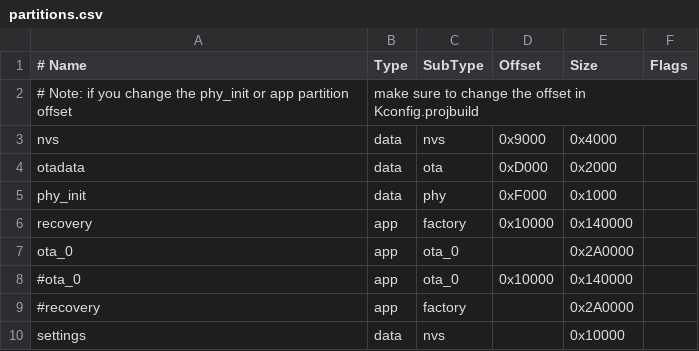
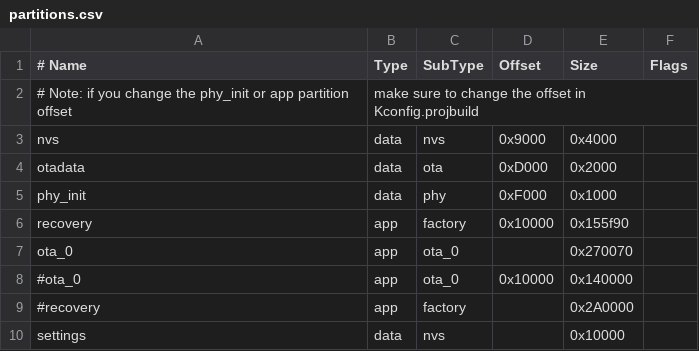
Before and after one commit to atvs1478/sq, a CSV file: partitions.csv, drawn as a sheet.

Commit message:
adjusting partition size to accomodate for some extra logging

```diff
--- a/partitions.csv
+++ b/partitions.csv
@@ -5,4 +5,4 @@ otadata,  data,  ota,  0xD000,  0x2000,
 phy_init,  data,  phy,  0xF000,  0x1000,
-recovery,  app,  factory,  0x10000,  0x140000,
-ota_0,  app,  ota_0,  ,  0x2A0000,
+recovery,  app,  factory,  0x10000,  0x155f90
+ota_0,  app,  ota_0,  ,  0x270070,
 #ota_0,  app,  ota_0,  0x10000,  0x140000,
```
